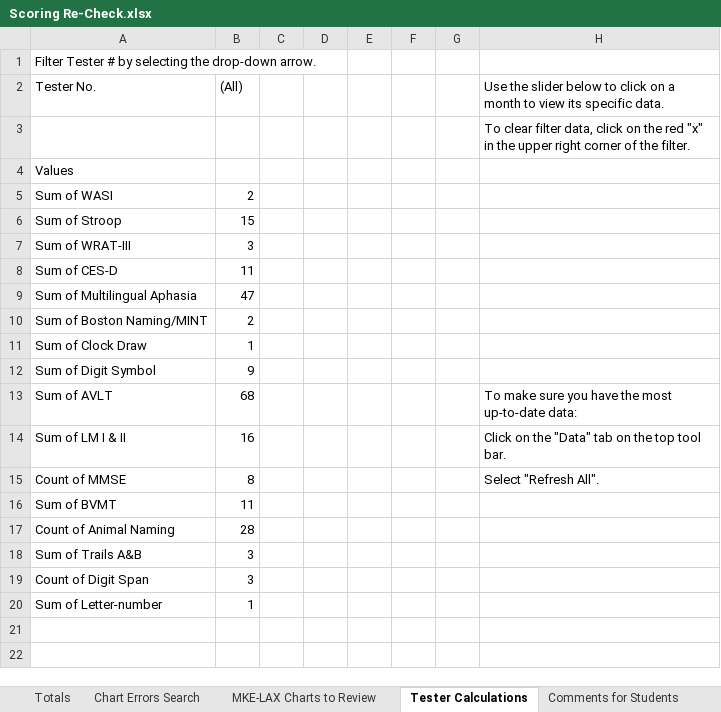
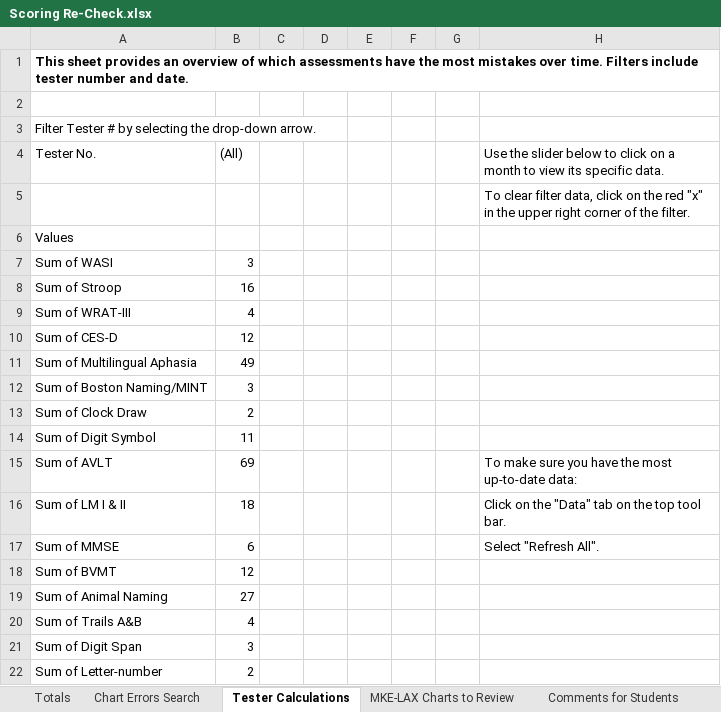
Before and after one commit to akoscik/WRAP_XScoring, an Excel workbook: Scoring Re-Check.xlsx, sheet Tester Calculations, drawn as a sheet; values as stored, in another font and other column widths than the file's, no borders; charts and pictures not drawn; removed rows and columns are numbered as before the commit, all else as after; the diff names each change by its address in the sheet, - before the commit and + after, or states it on an @@ line.

Commit message:
Added descriptions / Changed main sheet format
1) I added a brief description for each sheet.
2) I changed main sheet to replace all blank spaces with a 0. Additionally, all of them are theoretically numbers, but it accepts letter format as well.
IMPORTANT FINDINGS: Cannot do "Count of ______" otherwise it will count things other than the 1s. Also, I set the student comments filter to be != to "(blank)" which got rid of all blank comments. Very necessary. May still need to update that filter every time a student checks it though. Important to think about.

```diff
--- a/Scoring Re-Check.xlsx (sheet Tester Calculations)
+++ b/Scoring Re-Check.xlsx (sheet Tester Calculations)
@@ sheet tab order changed: Totals | Chart Errors Search | Tester Calculations | MKE-LAX Charts to Review | Comments for Students @@
+row 1: This sheet provides an overview of which assessments have the most mistakes over time. Filters include tester number and date.
+row 2: (empty)
-B7: 2
+B7: 3
-B8: 15
+B8: 16
-B9: 3
+B9: 4
-B10: 11
+B10: 12
-B11: 47
+B11: 49
-B12: 2
+B12: 3
-B13: 1
+B13: 2
-B14: 9
+B14: 11
-B15: 68
+B15: 69
-B16: 16
+B16: 18
-row 15: Count of MMSE | 8 |  |  |  |  |  | Select "Refresh All".
+row 17: Sum of MMSE | 6 |  |  |  |  |  | Select "Refresh All".
-B18: 11
+B18: 12
-row 17: Count of Animal Naming | 28
+row 19: Sum of Animal Naming | 27
-B20: 3
+B20: 4
-A21: Count of Digit Span
+A21: Sum of Digit Span
-B22: 1
+B22: 2
```
Also changed, not shown: sheet Totals, sheet Chart Errors Search, sheet MKE-LAX Charts to Review, sheet Comments for Students, formulas that keep their value, charts or pictures.
